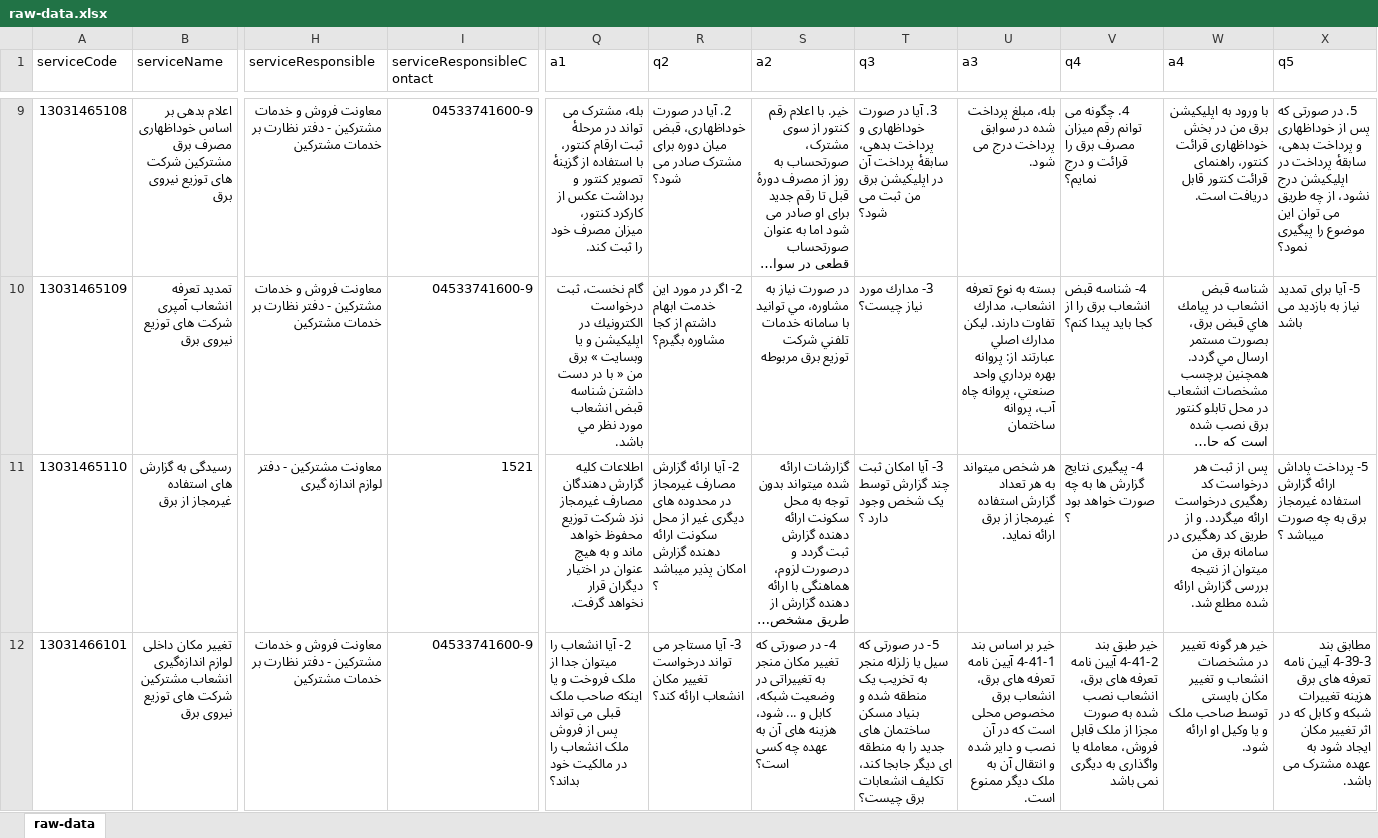
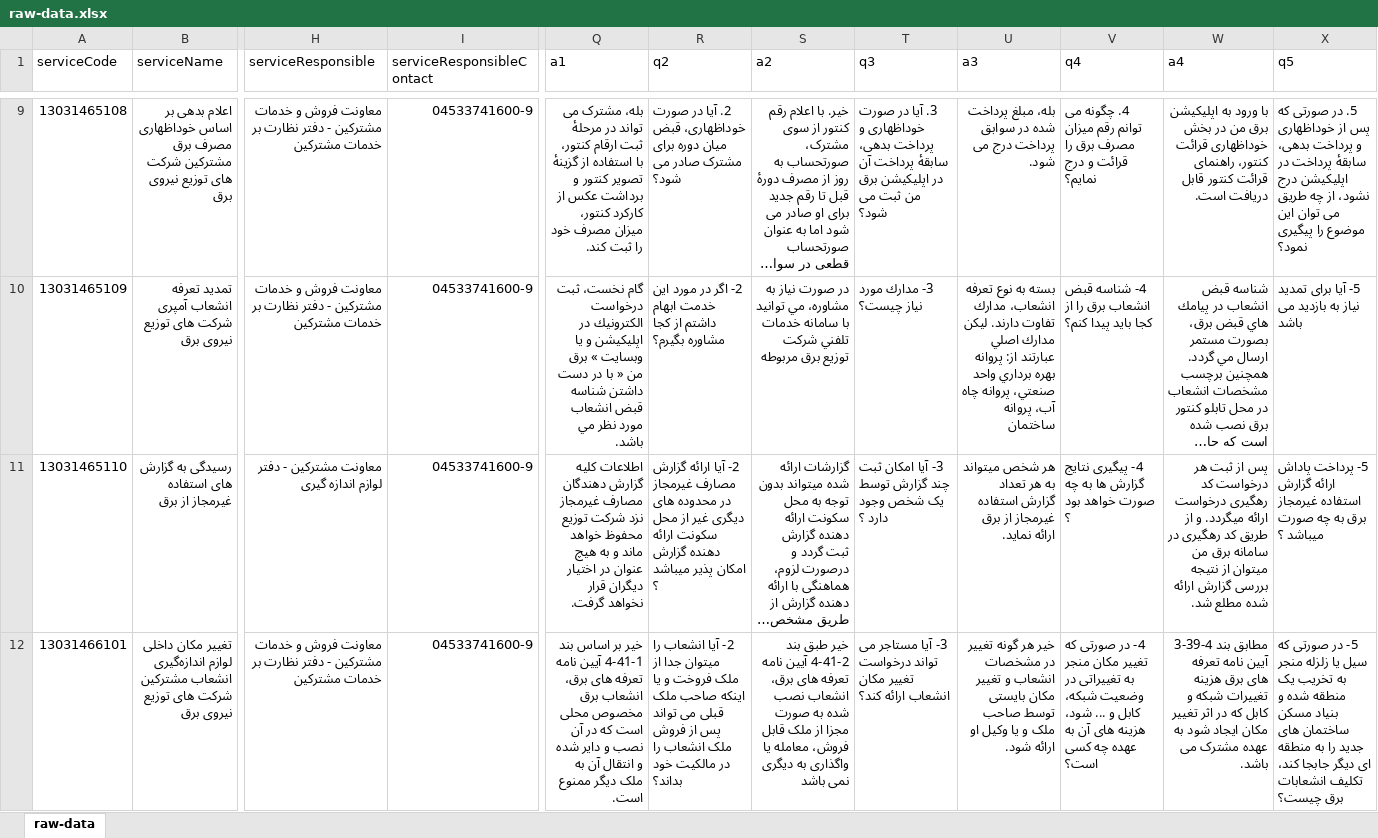
Before and after one commit to hghayebi/16-serviceDetails, an Excel workbook: src/data/raw-data.xlsx, sheet raw-data, drawn as a sheet; only a part is shown, gaps mark what is left out; long unchanged cells end in …; values as stored, in another font and other column widths than the file's, no borders; the diff covers the shown part only; the diff names each change by its address in the sheet, - before the commit and + after, or states it on an @@ line.

Commit message:
Adds some contact info and corrects question section

```diff
--- a/src/data/raw-data.xlsx (sheet raw-data)
+++ b/src/data/raw-data.xlsx (sheet raw-data)
-I11 (serviceResponsibleContact): 1521
+I11 (serviceResponsibleContact): 04533741600-9
-Q12 (a1): 2- آیا انشعاب را میتوان جدا از ملک فروخت و یا اینکه صاحب ملک قبلی می تواند پس از فروش ملک انشعاب را در مالکیت خود بداند؟
+Q12 (a1): خیر بر اساس بند 4-41-1 آیین نامه تعرفه های برق، انشعاب برق مخصوص محلی است که در آن نصب و دایر شده و انتقال آن به ملک دیگر ممنوع است.
-R12 (q2): 3- آیا مستاجر می تواند درخواست تغییر مکان انشعاب ارائه کند؟
+R12 (q2): 2- آیا انشعاب را میتوان جدا از ملک فروخت و یا اینکه صاحب ملک قبلی می تواند پس از فروش ملک انشعاب را در مالکیت خود بداند؟
-S12 (a2): 4- در صورتی که تغییر مکان منجر به تغییراتی در وضعیت شبکه، کابل و ... شود، هزینه های آن به عهده چه کسی است؟
+S12 (a2): خیر طبق بند 4-41-2 آیین نامه تعرفه های برق، انشعاب نصب شده به صورت مجزا از ملک قابل فروش، معامله یا واگذاری به دیگری نمی باشد
-T12 (q3): 5- در صورتی که سیل یا زلزله منجر به تخریب یک منطقه شده و بنیاد مسکن ساختمان های جدید را به منطقه ای دیگر جابجا کند، تکلیف انشعابات برق چیست؟
+T12 (q3): 3- آیا مستاجر می تواند درخواست تغییر مکان انشعاب ارائه کند؟
-U12 (a3): خیر بر اساس بند 4-41-1 آیین نامه تعرفه های برق، انشعاب برق مخصوص محلی است که در آن نصب و دایر شده و انتقال آن به ملک دیگر ممنوع است.
+U12 (a3): خیر هر گونه تغییر در مشخصات انشعاب و تغییر مکان بایستی توسط صاحب ملک و یا وکیل او ارائه شود.
-V12 (q4): خیر طبق بند 4-41-2 آیین نامه تعرفه های برق، انشعاب نصب شده به صورت مجزا از ملک قابل فروش، معامله یا واگذاری به دیگری نمی باشد
+V12 (q4): 4- در صورتی که تغییر مکان منجر به تغییراتی در وضعیت شبکه، کابل و ... شود، هزینه های آن به عهده چه کسی است؟
-W12 (a4): خیر هر گونه تغییر در مشخصات انشعاب و تغییر مکان بایستی توسط صاحب ملک و یا وکیل او ارائه شود.
+W12 (a4): مطابق بند 4-39-3 آیین نامه تعرفه های برق هزینه تغییرات شبکه و کابل که در اثر تغییر مکان ایجاد شود به عهده مشترک می باشد.
-X12 (q5): مطابق بند 4-39-3 آیین نامه تعرفه های برق هزینه تغییرات شبکه و کابل که در اثر تغییر مکان ایجاد شود به عهده مشترک می باشد.
+X12 (q5): 5- در صورتی که سیل یا زلزله منجر به تخریب یک منطقه شده و بنیاد مسکن ساختمان های جدید را به منطقه ای دیگر جابجا کند، تکلیف انشعابات برق چیست؟
```
Also changed, not shown: 268 edited cells elsewhere in this sheet, 1 other file.
